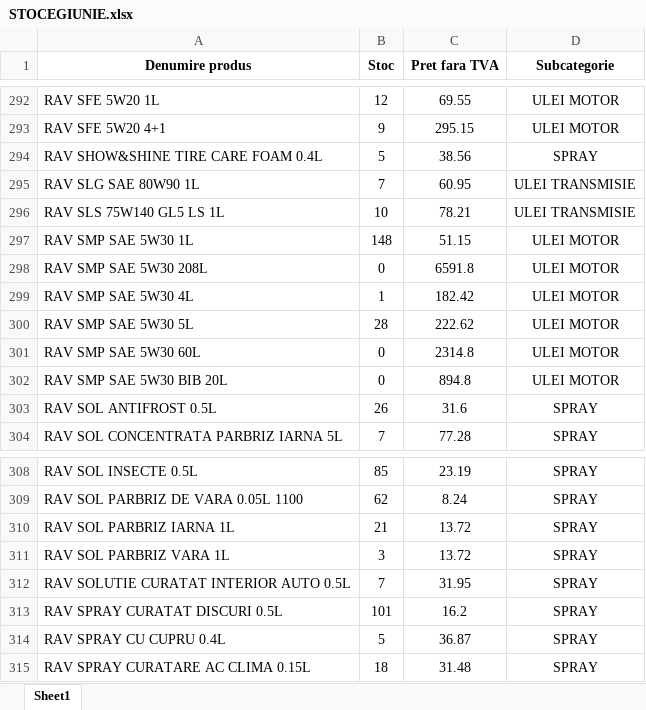
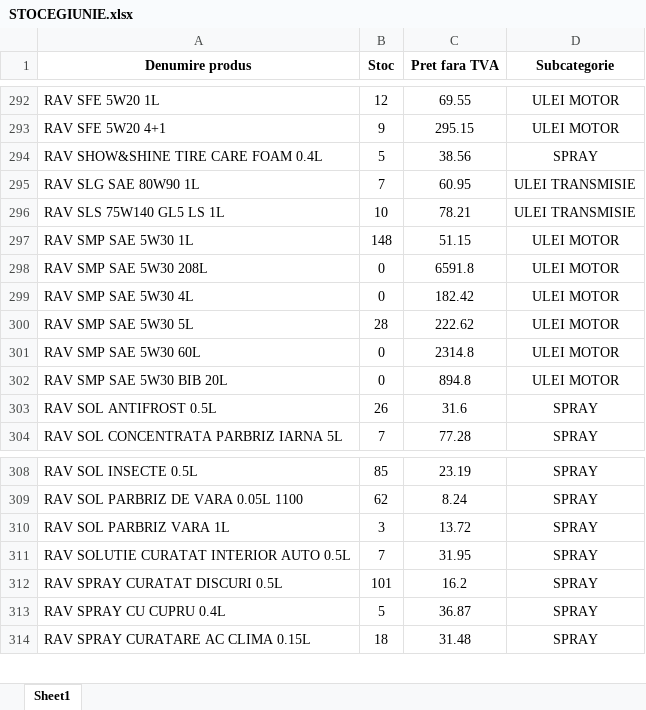
Before and after one commit to ab12slk-sys/dmautoravenol, an Excel workbook: STOCEGIUNIE.xlsx, sheet Sheet1, drawn as a sheet; only a part is shown, gaps mark what is left out; values as stored, in another font and other column widths than the file's, no borders; the diff names each change by its address in the sheet, - before the commit and + after, or states it on an @@ line.

Commit message:
Add files via upload

```diff
--- a/STOCEGIUNIE.xlsx (sheet Sheet1)
+++ b/STOCEGIUNIE.xlsx (sheet Sheet1)
-B299 (Stoc): 1
+B299 (Stoc): 0
-row 310: RAV SOL PARBRIZ IARNA 1L | 21 | 13.72 | SPRAY
```
